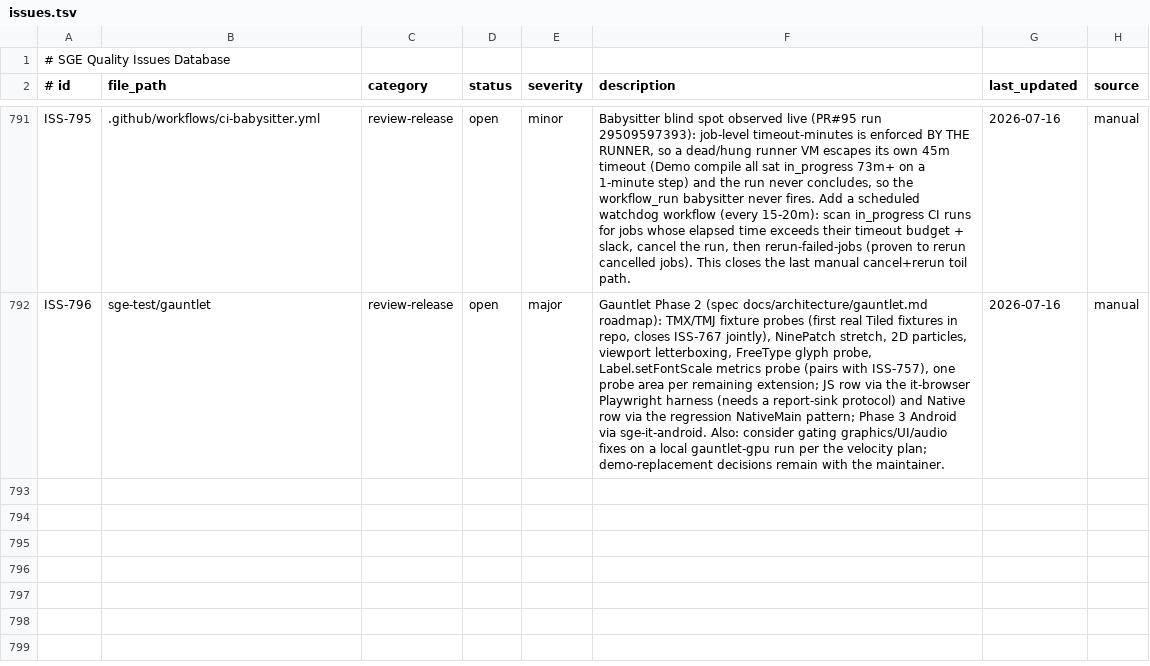
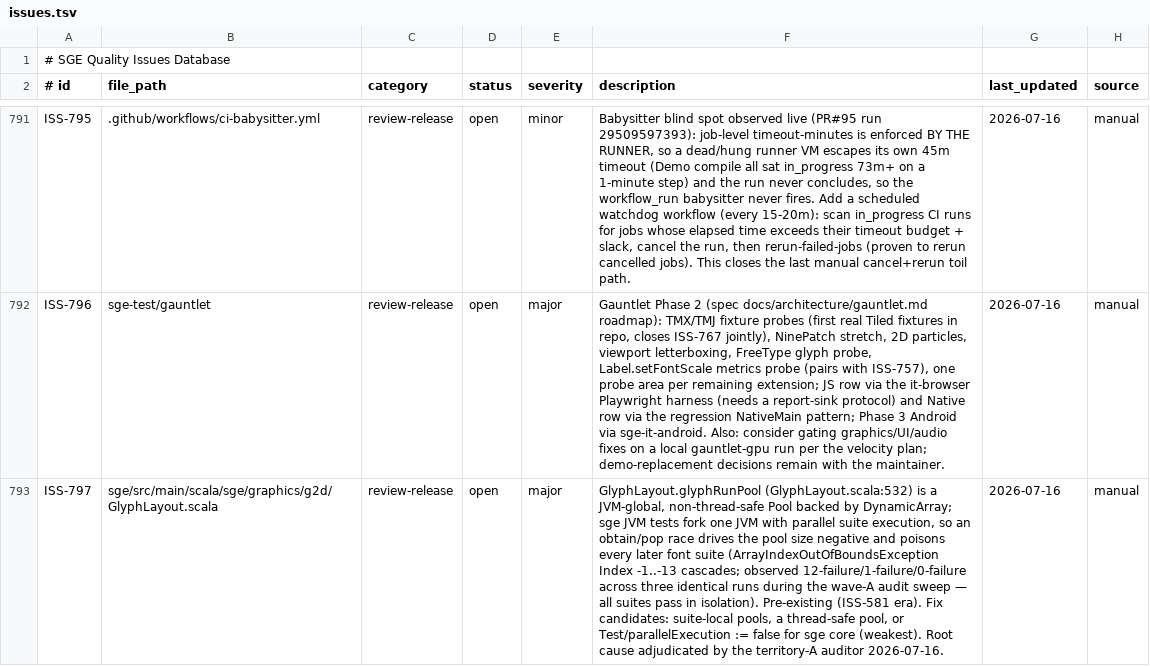
Before and after one commit to kubuszok/sge, a TSV file: .rescale/data/issues.tsv, drawn as a sheet; only a part is shown, gaps mark what is left out; the diff names each change by its address in the sheet, - before the commit and + after, or states it on an @@ line.

Commit message:
docs+campaign: root-cause clustering + memory-aware saturation in territory protocol (user directives); file ISS-797 GlyphLayout global-pool race

```diff
--- a/.rescale/data/issues.tsv
+++ b/.rescale/data/issues.tsv
+row 793: ISS-797 | sge/src/main/scala/sge/graphics/g2d/GlyphLayout.scala | review-release | open | major | GlyphLayout.glyphRunPool (GlyphLayout.scala:532) is a JVM-global, non-thread-safe Pool backed by DynamicArray; sge JVM tests fork one JVM with parallel suite execution, so an obtain/pop race drives the pool size negative and poisons every later font suite (ArrayIndexOutOfBoundsException Index -1..-13 cascades; observed 12-failure/1-failure/0-failure across three identical runs during the wave-A audit sweep — all suites pass in isolation). Pre-existing (ISS-581 era). Fix candidates: suite-local pools, a thread-safe pool, or Test/parallelExecution := false for sge core (weakest). Root cause adjudicated by the territory-A auditor 2026-07-16. | 2026-07-16 | manual
```
Also changed, not shown: 1 other file.
